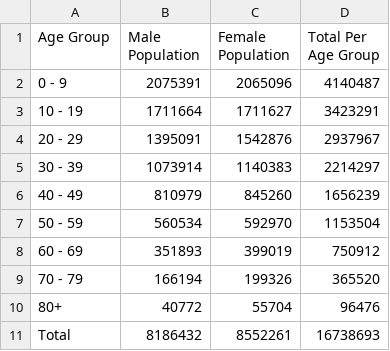
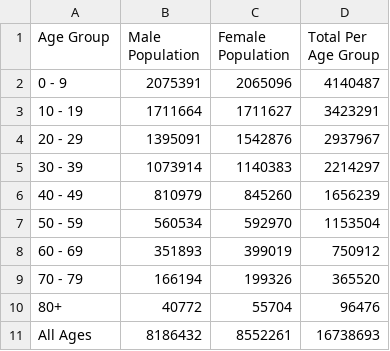
Before and after one commit to VialliOu/Cholera, a TSV file: UK Census 1851.tsv, drawn as a sheet.

Commit message:
Update UK Census 1851.tsv

```diff
--- a/UK Census 1851.tsv
+++ b/UK Census 1851.tsv
@@ -10,2 +10,2 @@ Age Group	Male Population	Female Population	Total Per Age Group
 80+	40772	55704	96476
-Total	8186432	8552261	16738693
+All Ages	8186432	8552261	16738693
```
